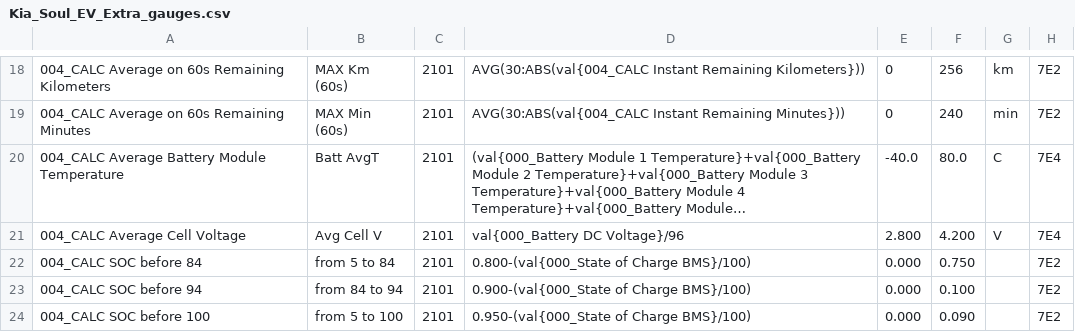
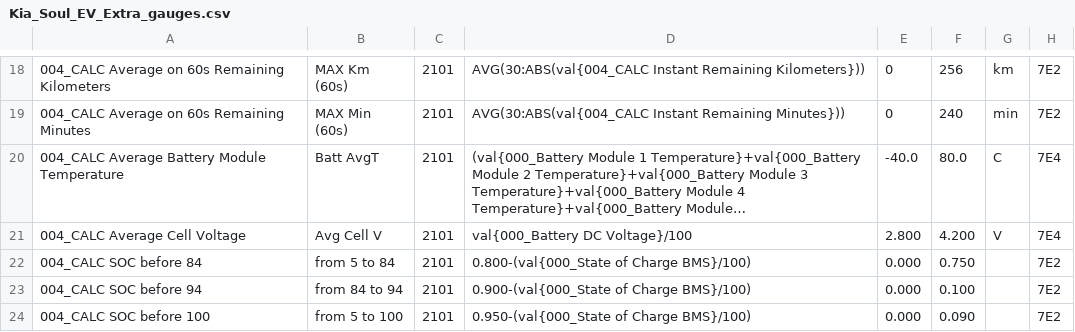
Before and after one commit to Lorride/OBD-PIDs-for-HKMC-EVs, a CSV file: Soul EV/extendedpids/Kia_Soul_EV_Extra_gauges.csv, drawn as a sheet; only a part is shown, gaps mark what is left out; long unchanged cells end in …; the diff names each change by its address in the sheet, - before the commit and + after, or states it on an @@ line.

Commit message:
30kwh Update Kia_Soul_EV_Extra_gauges.csv
There are 100 cells in series in the new 30kwh battery, up from 96 on the previous model.

```diff
--- a/Soul EV/extendedpids/Kia_Soul_EV_Extra_gauges.csv
+++ b/Soul EV/extendedpids/Kia_Soul_EV_Extra_gauges.csv
-D21: val{000_Battery DC Voltage}/96
+D21: val{000_Battery DC Voltage}/100
```
